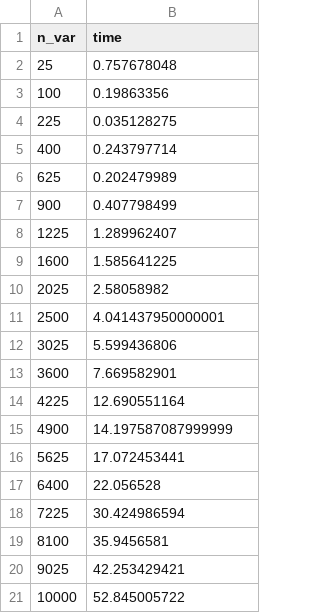
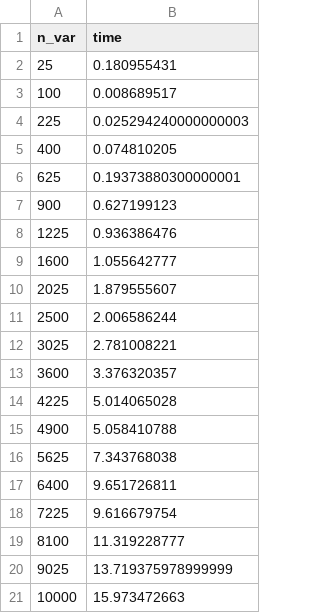
Before and after one commit to JuliaQUBO/ToQUBO-benchmark, a CSV file: benchmark/ToQUBO/tsp_ToQUBO.csv, drawn as a sheet.

```diff
--- a/benchmark/ToQUBO/tsp_ToQUBO.csv
+++ b/benchmark/ToQUBO/tsp_ToQUBO.csv
@@ -1,21 +1,21 @@
 n_var,time
-25,0.757678048
-100,0.19863356
-225,0.035128275
-400,0.243797714
-625,0.202479989
-900,0.407798499
-1225,1.289962407
-1600,1.585641225
-2025,2.58058982
-2500,4.041437950000001
-3025,5.599436806
-3600,7.669582901
-4225,12.690551164
-4900,14.197587087999999
-5625,17.072453441
-6400,22.056528
-7225,30.424986594
-8100,35.9456581
-9025,42.253429421
-10000,52.845005722
+25,0.180955431
+100,0.008689517
+225,0.025294240000000003
+400,0.074810205
+625,0.19373880300000001
+900,0.627199123
+1225,0.936386476
+1600,1.055642777
+2025,1.879555607
+2500,2.006586244
+3025,2.781008221
+3600,3.376320357
+4225,5.014065028
+4900,5.058410788
+5625,7.343768038
+6400,9.651726811
+7225,9.616679754
+8100,11.319228777
+9025,13.719375978999999
+10000,15.973472663
```
Also changed, not shown: benchmark/pyqubo/tsp_pyqubo.csv, benchmark/pyqubo_040/tsp_pyqubo_040.csv, 1 other file.
